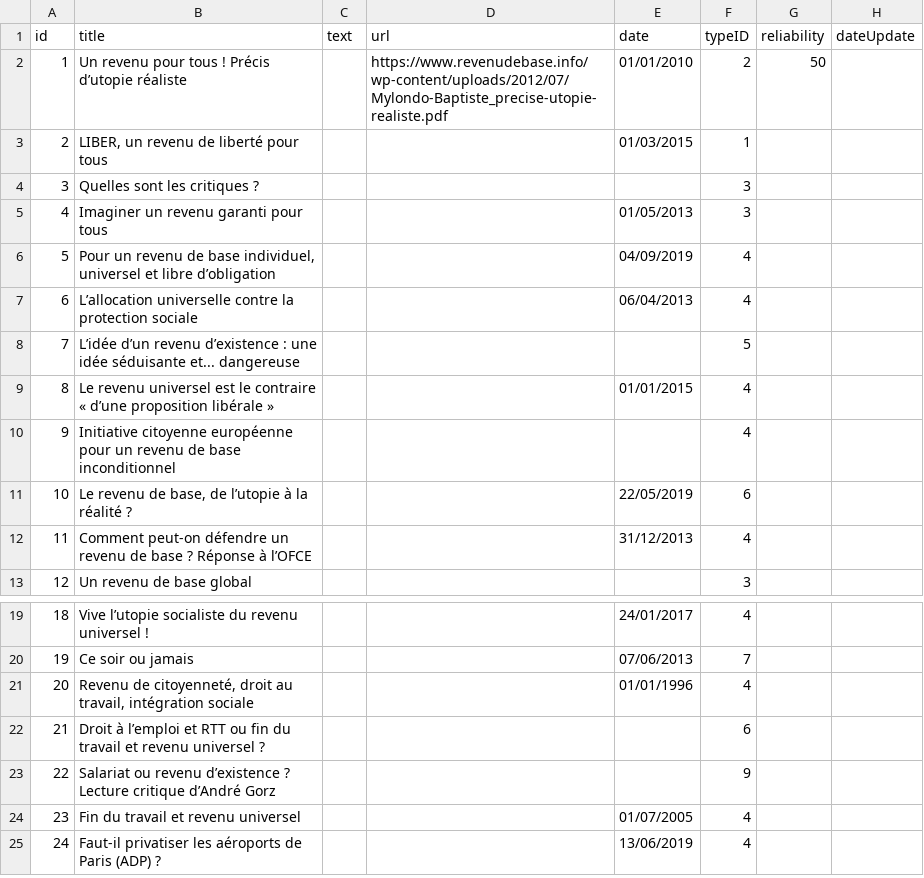
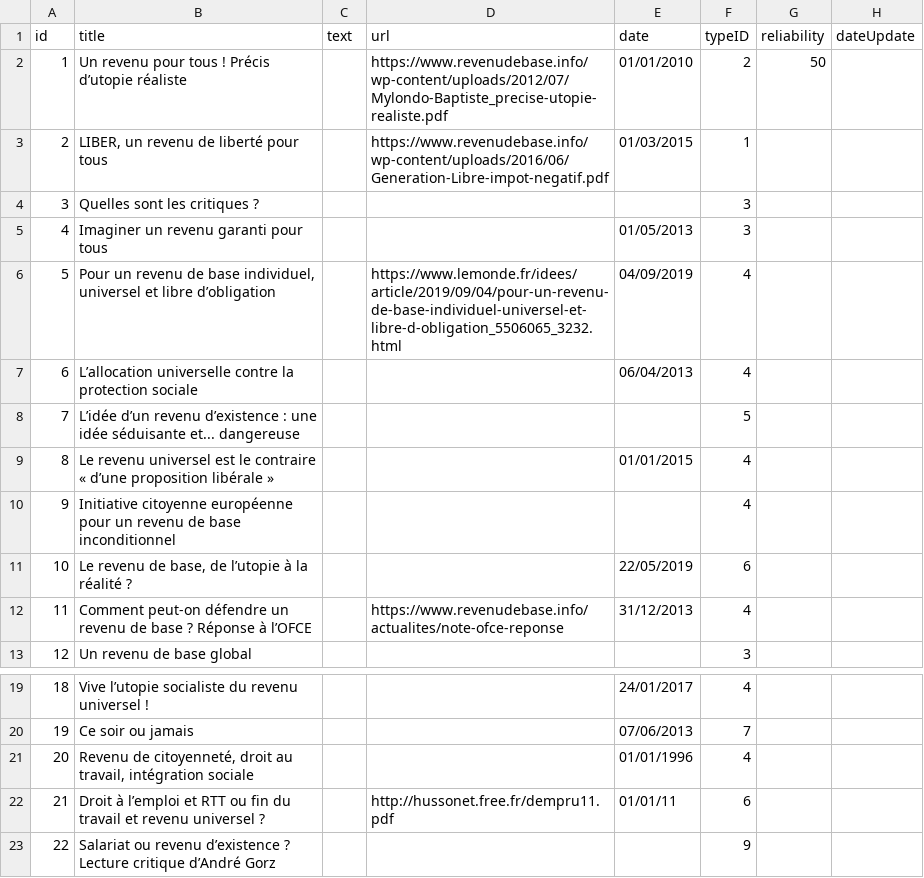
Before and after one commit to pcourbin-teaching/full-stack-example, a CSV file: data-init/files/reference.csv, drawn as a sheet; only a part is shown, gaps mark what is left out; the shorter side is filled out with more unchanged rows; the diff names each change by its address in the sheet, - before the commit and + after, or states it on an @@ line.

```diff
--- a/data-init/files/reference.csv
+++ b/data-init/files/reference.csv
-D3 (url): (empty)
+D3 (url): https://www.revenudebase.info/wp-content/uploads/2016/06/Generation-Libre-impot-negatif.pdf
-D6 (url): (empty)
+D6 (url): https://www.lemonde.fr/idees/article/2019/09/04/pour-un-revenu-de-base-individuel-universel-et-libre-d-obligation_5506065_3232.html
-D12 (url): (empty)
+D12 (url): https://www.revenudebase.info/actualites/note-ofce-reponse
-D22 (url): (empty)
+D22 (url): http://hussonet.free.fr/dempru11.pdf
-E22 (date): (empty)
+E22 (date): 01/01/11
```
Also changed, not shown: data-init/files/protagonist.csv, 3 other files.
